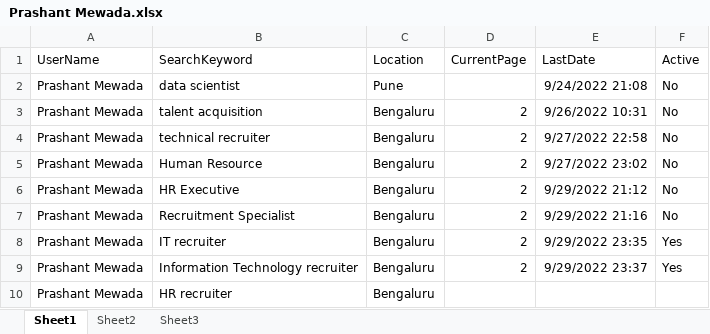
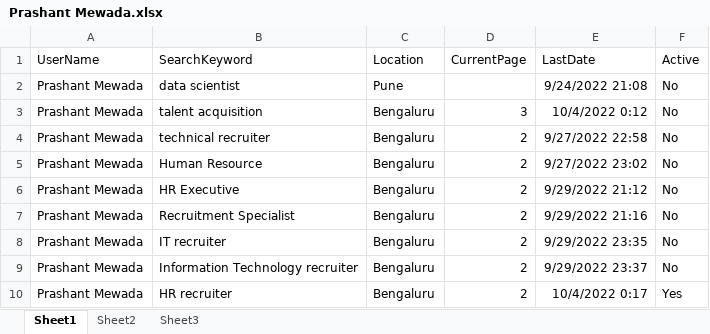
Before and after one commit to prashant23101995/LinkedIn, an Excel workbook: Docs/Prashant Mewada.xlsx, sheet Sheet1, drawn as a sheet; values as stored, in another font and other column widths than the file's, no borders; the diff names each change by its address in the sheet, - before the commit and + after, or states it on an @@ line.

```diff
--- a/Docs/Prashant Mewada.xlsx (sheet Sheet1)
+++ b/Docs/Prashant Mewada.xlsx (sheet Sheet1)
-D3 (CurrentPage): 2
+D3 (CurrentPage): 3
-E3 (LastDate): 9/26/2022 10:31
+E3 (LastDate): 10/4/2022 0:12
-F8:F9 (Active): Yes
+F8:F9 (Active): No
-D10 (CurrentPage): (empty)
+D10 (CurrentPage): 2
-E10 (LastDate): (empty)
+E10 (LastDate): 10/4/2022 0:17
-F10 (Active): (empty)
+F10 (Active): Yes
```
Also changed, not shown: sheet Sheet2, 3 other files.
